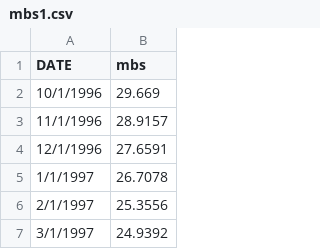
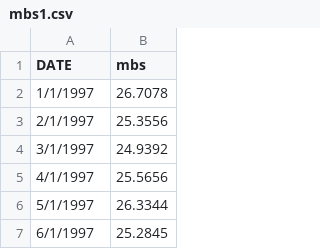
Before and after one commit to RWNoel09/First, a CSV file: FinalProject/mbs1.csv, drawn as a sheet; only a part is shown; the shorter side is filled out with more unchanged rows; the diff names each change by its address in the sheet, - before the commit and + after, or states it on an @@ line.

Commit message:
Update mbs1.csv

```diff
--- a/FinalProject/mbs1.csv
+++ b/FinalProject/mbs1.csv
-row 2: 10/1/1996 | 29.669
-row 3: 11/1/1996 | 28.9157
-row 4: 12/1/1996 | 27.6591
```
